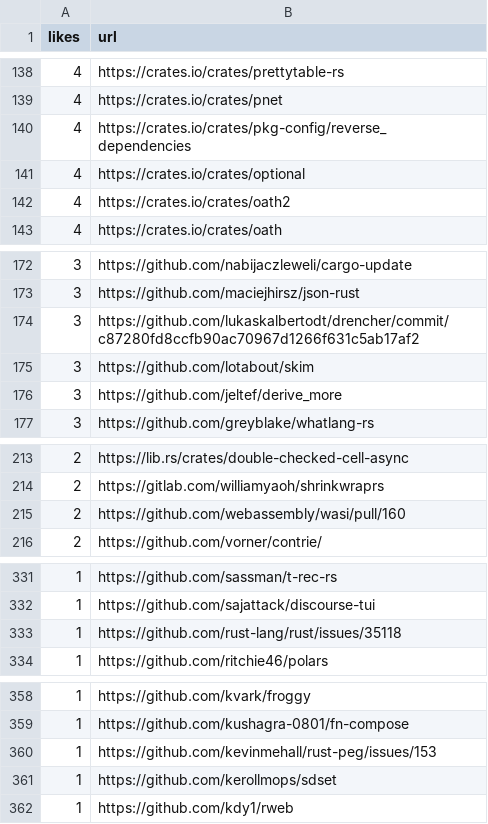
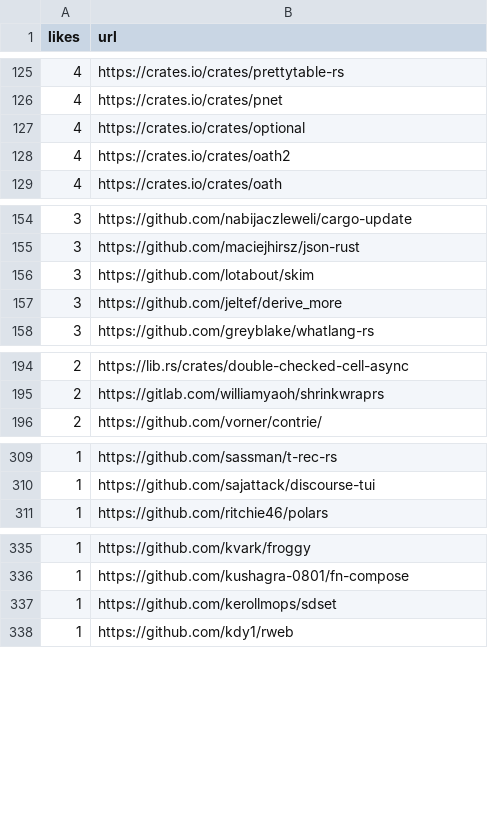
Before and after one commit to briankung/cotw_second_chance, a CSV file: output.csv, drawn as a sheet; only a part is shown, gaps mark what is left out; the diff covers the shown part only; the diff names each change by its address in the sheet, - before the commit and + after, or states it on an @@ line.

Commit message:
Manually remove invalid urls
URLs that aren't public or aren't crates

```diff
--- a/output.csv
+++ b/output.csv
-row 140: 4 | https://crates.io/crates/pkg-config/reverse_dependencies
-row 174: 3 | https://github.com/lukaskalbertodt/drencher/commit/c87280fd8ccfb90ac70967d1266f631c5ab17af2
-row 215: 2 | https://github.com/webassembly/wasi/pull/160
-row 333: 1 | https://github.com/rust-lang/rust/issues/35118
-row 360: 1 | https://github.com/kevinmehall/rust-peg/issues/153
```
Also changed, not shown: 19 removed rows elsewhere in this file.
